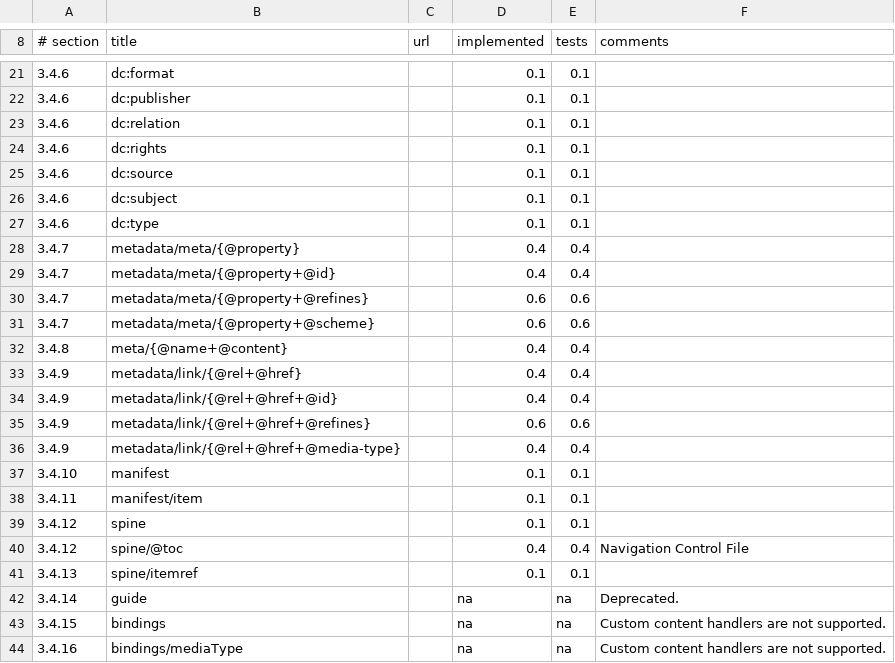
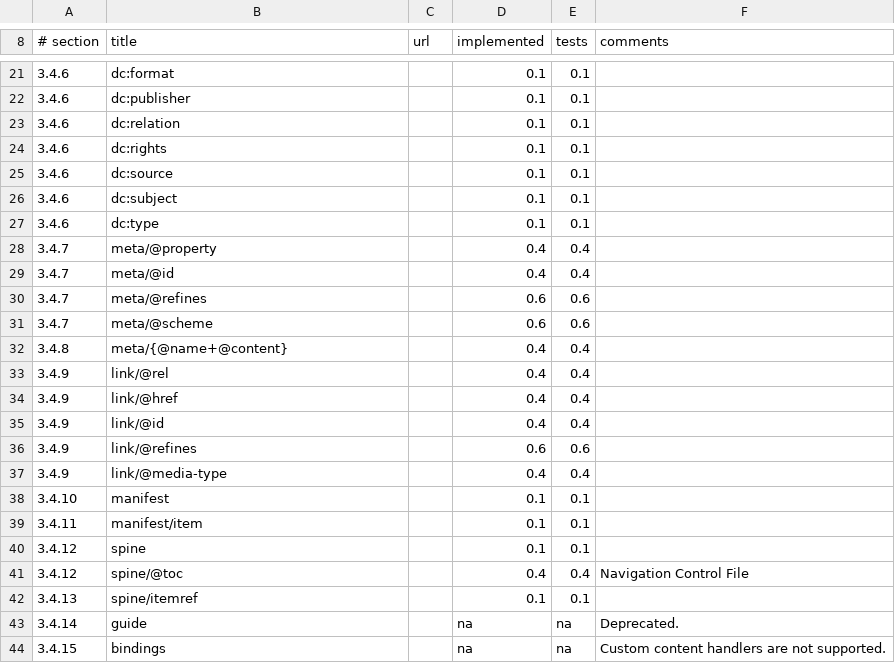
Before and after one commit to rhdunn/cainteoir-engine, a CSV file: docs/implementation-status/opf30.csv, drawn as a sheet; only a part is shown, gaps mark what is left out; the shorter side is filled out with more unchanged rows.

```diff
--- a/docs/implementation-status/opf30.csv
+++ b/docs/implementation-status/opf30.csv
@@ -27,11 +27,12 @@
 3.4.6,dc:type,,0.1,0.1,
-3.4.7,metadata/meta/{@property},,0.4,0.4,
-3.4.7,metadata/meta/{@property+@id},,0.4,0.4,
-3.4.7,metadata/meta/{@property+@refines},,0.6,0.6,
-3.4.7,metadata/meta/{@property+@scheme},,0.6,0.6,
+3.4.7,meta/@property,,0.4,0.4,
+3.4.7,meta/@id,,0.4,0.4,
+3.4.7,meta/@refines,,0.6,0.6,
+3.4.7,meta/@scheme,,0.6,0.6,
 3.4.8,meta/{@name+@content},,0.4,0.4,
-3.4.9,metadata/link/{@rel+@href},,0.4,0.4,
-3.4.9,metadata/link/{@rel+@href+@id},,0.4,0.4,
-3.4.9,metadata/link/{@rel+@href+@refines},,0.6,0.6,
-3.4.9,metadata/link/{@rel+@href+@media-type},,0.4,0.4,
+3.4.9,link/@rel,,0.4,0.4,
+3.4.9,link/@href,,0.4,0.4,
+3.4.9,link/@id,,0.4,0.4,
+3.4.9,link/@refines,,0.6,0.6,
+3.4.9,link/@media-type,,0.4,0.4,
 3.4.10,manifest,,0.1,0.1,
```
Also changed, not shown: docs/implementation-status/opf30-20110523.csv.
